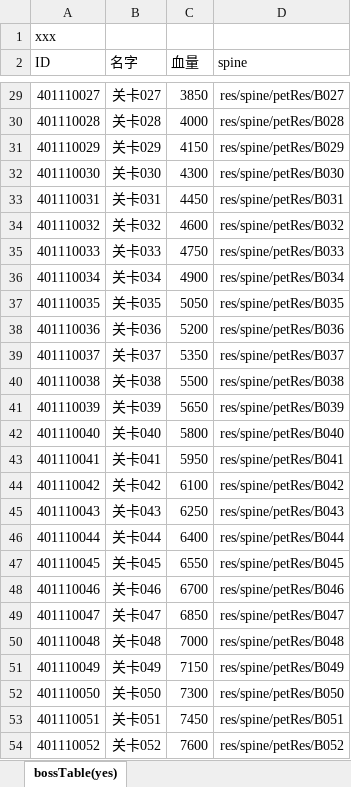
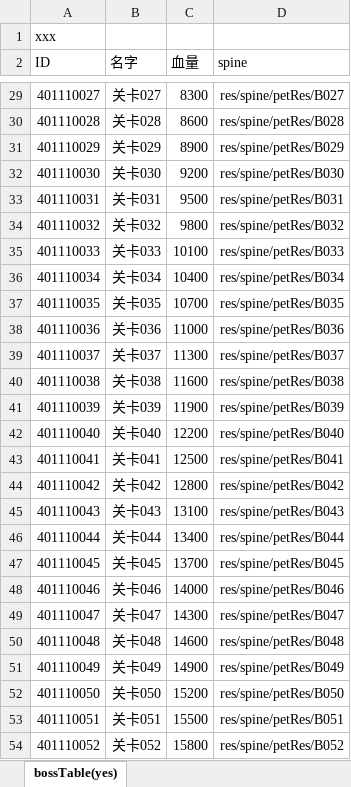
Before and after one commit to PenpenLi/test-1, an Excel workbook: lota_xin/xls/boss.xlsx, sheet bossTable(yes), drawn as a sheet; only a part is shown, gaps mark what is left out; values as stored, in another font and other column widths than the file's, no borders; the diff covers the shown part only; the diff names each change by its address in the sheet, - before the commit and + after, or states it on an @@ line.

```diff
--- a/lota_xin/xls/boss.xlsx (sheet bossTable(yes))
+++ b/lota_xin/xls/boss.xlsx (sheet bossTable(yes))
-C29 (血量): 3850
+C29 (血量): 8300
-C30 (血量): 4000
+C30 (血量): 8600
-C31 (血量): 4150
+C31 (血量): 8900
-C32 (血量): 4300
+C32 (血量): 9200
-C33 (血量): 4450
+C33 (血量): 9500
-C34 (血量): 4600
+C34 (血量): 9800
-C35 (血量): 4750
+C35 (血量): 10100
-C36 (血量): 4900
+C36 (血量): 10400
-C37 (血量): 5050
+C37 (血量): 10700
-C38 (血量): 5200
+C38 (血量): 11000
-C39 (血量): 5350
+C39 (血量): 11300
-C40 (血量): 5500
+C40 (血量): 11600
-C41 (血量): 5650
+C41 (血量): 11900
-C42 (血量): 5800
+C42 (血量): 12200
-C43 (血量): 5950
+C43 (血量): 12500
-C44 (血量): 6100
+C44 (血量): 12800
-C45 (血量): 6250
+C45 (血量): 13100
-C46 (血量): 6400
+C46 (血量): 13400
-C47 (血量): 6550
+C47 (血量): 13700
-C48 (血量): 6700
+C48 (血量): 14000
-C49 (血量): 6850
+C49 (血量): 14300
-C50 (血量): 7000
+C50 (血量): 14600
-C51 (血量): 7150
+C51 (血量): 14900
-C52 (血量): 7300
+C52 (血量): 15200
-C53 (血量): 7450
+C53 (血量): 15500
-C54 (血量): 7600
+C54 (血量): 15800
```
Also changed, not shown: 94 edited cells elsewhere in this sheet, lota_xin/xls/equipLv.xlsx, lota_xin/xls/pet.xlsx, 49 other files.
